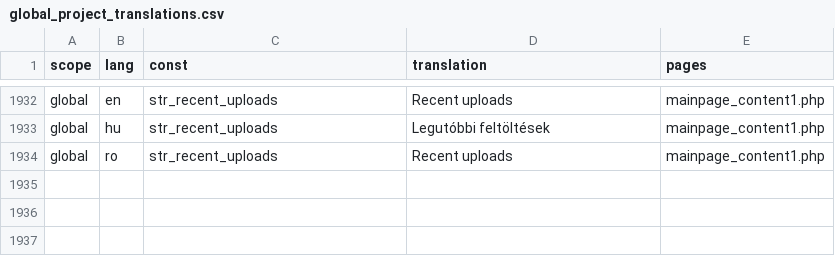
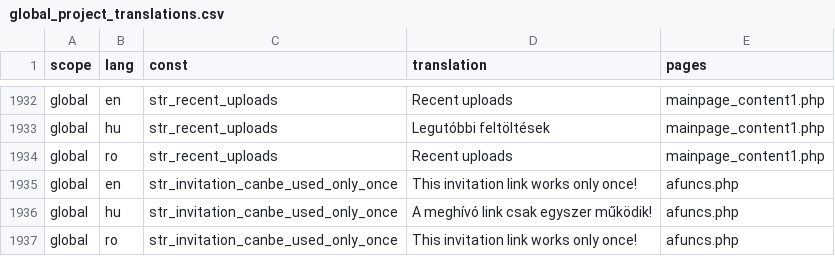
Before and after one commit to OpenBioMaps/translations, a CSV file: global_project_translations.csv, drawn as a sheet; only a part is shown, gaps mark what is left out.

Commit message:
Update global_project_translations.csv

```diff
--- a/global_project_translations.csv
+++ b/global_project_translations.csv
@@ -1934 +1934,4 @@
 "global","ro","str_recent_uploads","Recent uploads","mainpage_content1.php"
+"global","en","str_invitation_canbe_used_only_once","This invitation link works only once!","afuncs.php"
+"global","hu","str_invitation_canbe_used_only_once","A meghívó link csak egyszer működik!","afuncs.php"
+"global","ro","str_invitation_canbe_used_only_once","This invitation link works only once!","afuncs.php"
```
